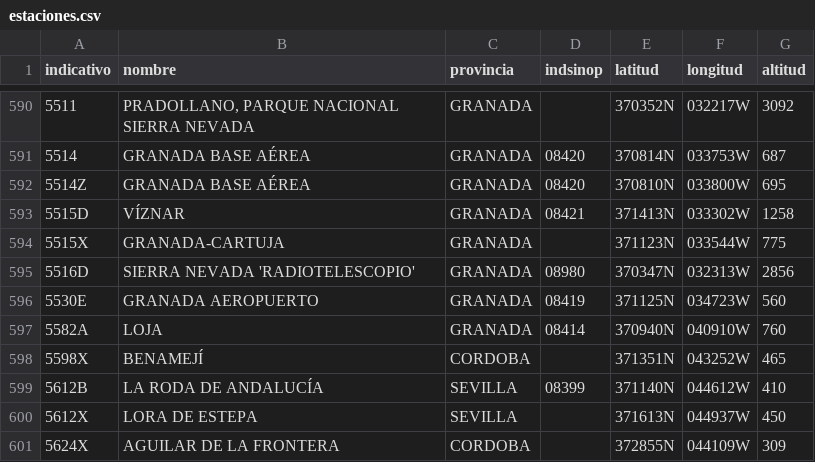
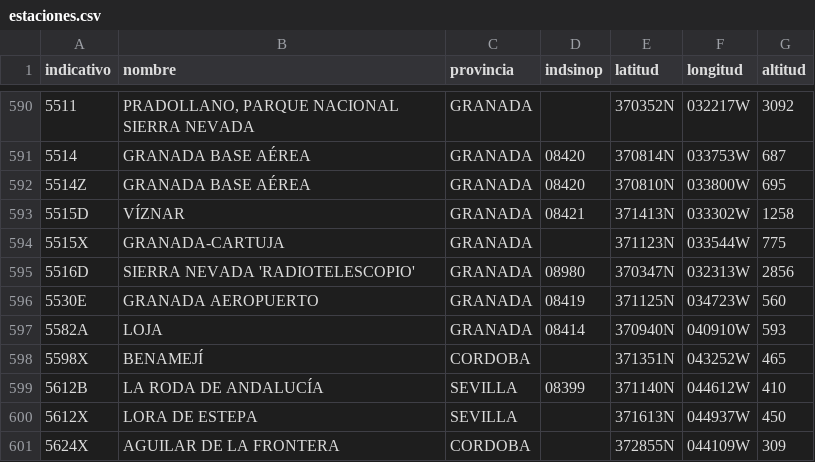
Before and after one commit to prestigyo/refugio-climatico, a CSV file: aemet-temperaturas/datos/estaciones.csv, drawn as a sheet; only a part is shown, gaps mark what is left out; the diff names each change by its address in the sheet, - before the commit and + after, or states it on an @@ line.

```diff
--- a/aemet-temperaturas/datos/estaciones.csv
+++ b/aemet-temperaturas/datos/estaciones.csv
-G597 (altitud): 760
+G597 (altitud): 593
```
Also changed, not shown: aemet-temperaturas/metadata.csv, 9 other files.
